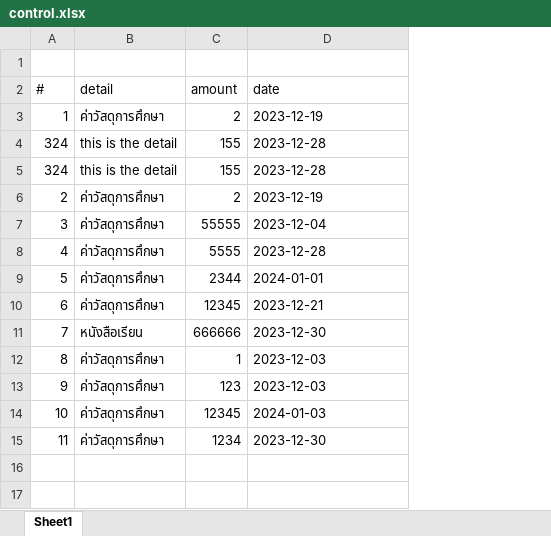
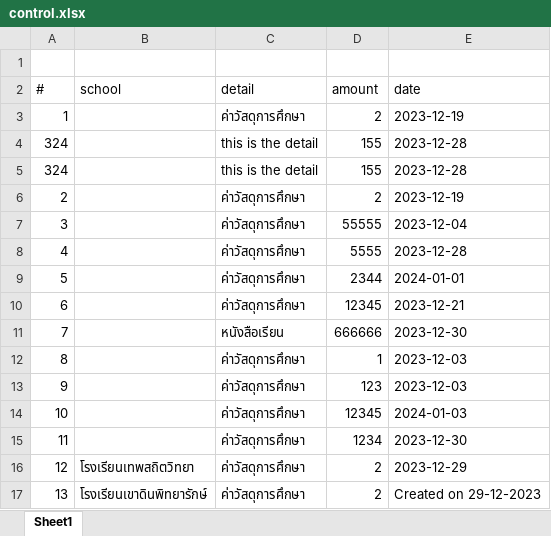
Before and after one commit to PhasitWo/mydoc, an Excel workbook: control.xlsx, sheet Sheet1, drawn as a sheet; values as stored, in another font and other column widths than the file's, no borders; the diff names each change by its address in the sheet, - before the commit and + after, or states it on an @@ line.

Commit message:
fix save control missing govName, thaiDate fix

```diff
--- a/control.xlsx (sheet Sheet1)
+++ b/control.xlsx (sheet Sheet1)
+column B (school), empty
+row 16: 12 | โรงเรียนเทพสถิตวิทยา | ค่าวัสดุการศึกษา | 2 | 2023-12-29
+row 17: 13 | โรงเรียนเขาดินพิทยารักษ์ | ค่าวัสดุการศึกษา | 2 | Created on 29-12-2023
```
Also changed, not shown: 8 other files.
